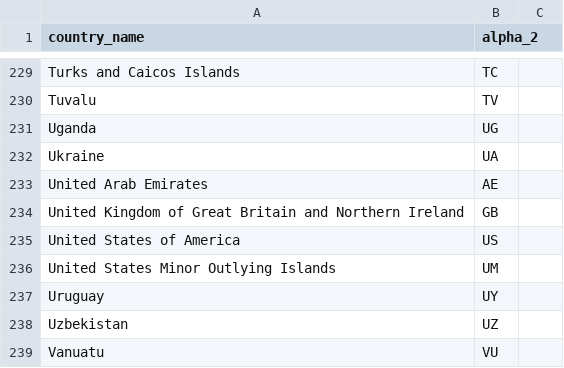
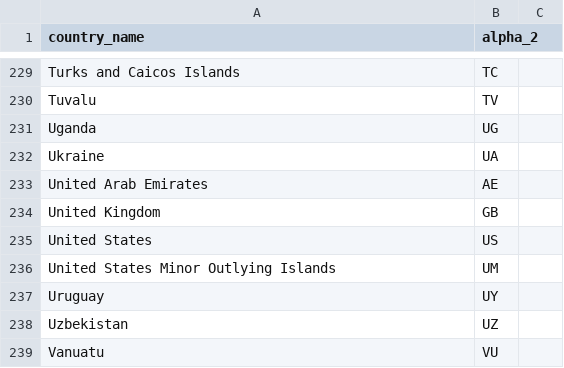
Before and after one commit to smoki99/EtsyCSVtoLexoffice, a CSV file: country_codes.csv, drawn as a sheet; only a part is shown, gaps mark what is left out.

Commit message:
Correct Invoice Order and Country Code US and UK

```diff
--- a/country_codes.csv
+++ b/country_codes.csv
@@ -233,4 +233,4 @@ Ukraine,UA
 United Arab Emirates,AE
-United Kingdom of Great Britain and Northern Ireland,GB
-United States of America,US
+United Kingdom,GB
+United States,US
 United States Minor Outlying Islands,UM
```
Also changed, not shown: 1 other file.
